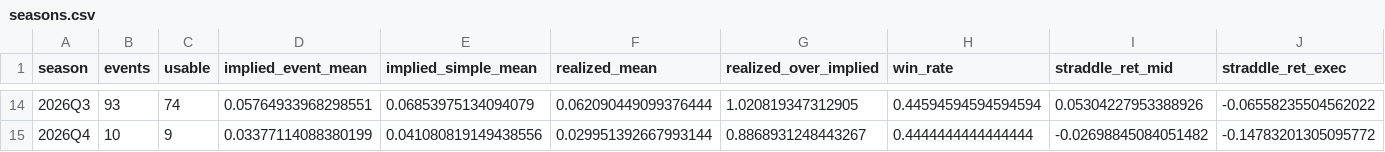
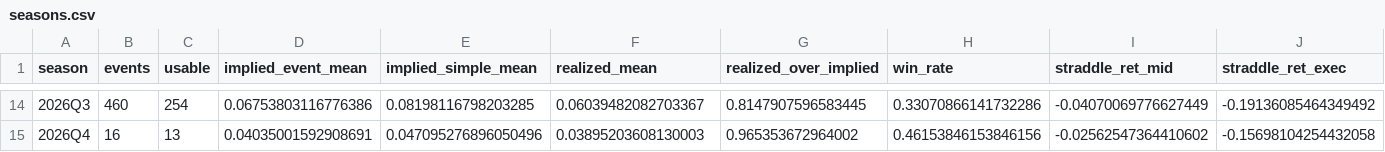
Before and after one commit to deesatzed/beyond-implied, a CSV file: report/data_test/seasons.csv, drawn as a sheet; only a part is shown, gaps mark what is left out; the diff covers the shown part only.

```diff
--- a/report/data_test/seasons.csv
+++ b/report/data_test/seasons.csv
@@ -14,2 +14,2 @@ season,events,usable,implied_event_mean,implied_simple_mean,realized_mean,realiz
-2026Q3,93,74,0.05764933968298551,0.06853975134094079,0.062090449099376444,1.020819347312905,0.44594594594594594,0.05304227953388926,-0.06558235504562022
-2026Q4,10,9,0.03377114088380199,0.041080819149438556,0.029951392667993144,0.8868931248443267,0.4444444444444444,-0.02698845084051482,-0.14783201305095772
+2026Q3,460,254,0.06753803116776386,0.08198116798203285,0.06039482082703367,0.8147907596583445,0.33070866141732286,-0.04070069776627449,-0.19136085464349492
+2026Q4,16,13,0.04035001592908691,0.047095276896050496,0.03895203608130003,0.965353672964002,0.46153846153846156,-0.02562547364410602,-0.15698104254432058
```
Also changed, not shown: 108 edited cells elsewhere in this file, 7 other files.
